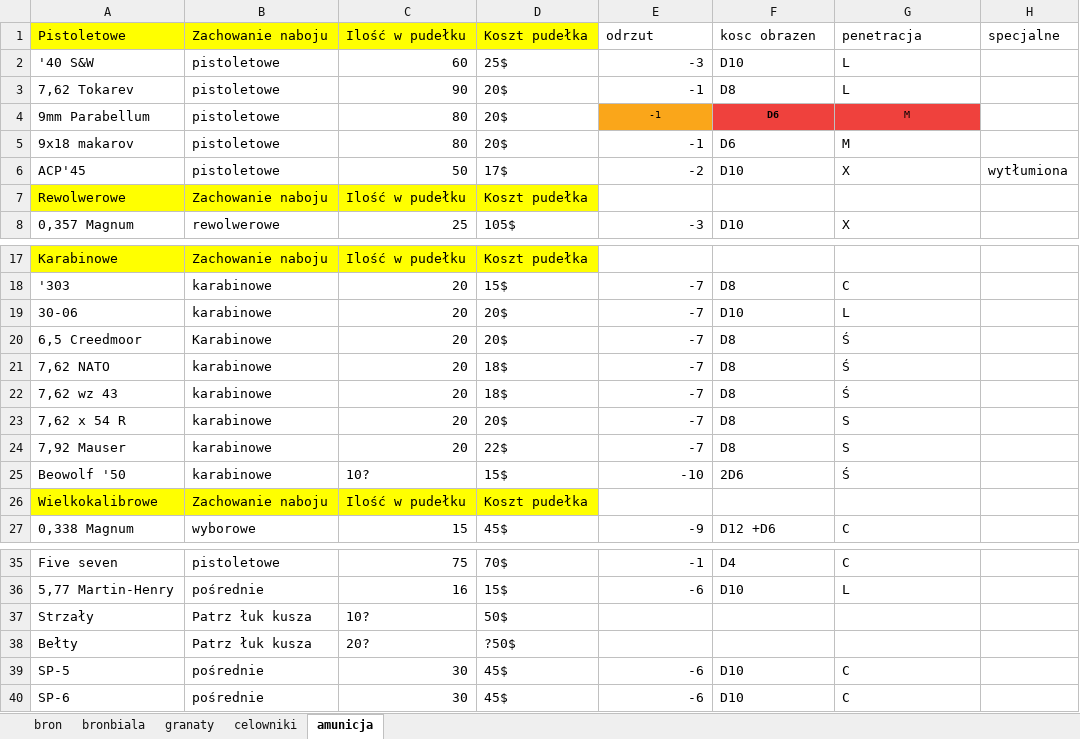
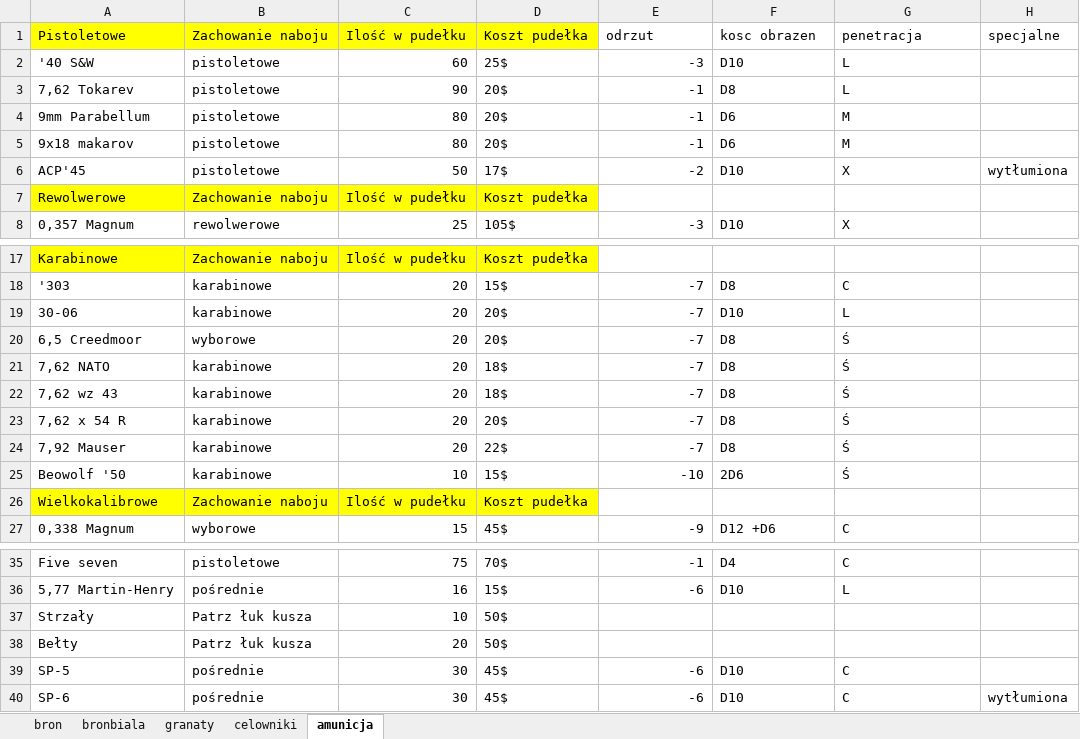
Before and after one commit to PLchochliman/TG, an Excel workbook: TabelaBroni.xlsx, sheet amunicja, drawn as a sheet; only a part is shown, gaps mark what is left out; values as stored, in another font and other column widths than the file's, no borders; the diff names each change by its address in the sheet, - before the commit and + after, or states it on an @@ line.

Commit message:
spore zmiany, magazynki zaczynaja działać, ale wciąż da się wystrzelić bez naboju w komorze.

```diff
--- a/TabelaBroni.xlsx (sheet amunicja)
+++ b/TabelaBroni.xlsx (sheet amunicja)
@@ E4:G4 text size: larger @@
@@ E4 fill: #FAA61A → none, alignment: center → right @@
@@ F4:G4 fill: #EF413D → none, alignment: center → left @@
-F4 bold: on
+F4 bold: off
-B20 (Zachowanie naboju): Karabinowe
+B20 (Zachowanie naboju): wyborowe
-G23:G24 (penetracja): S
+G23:G24 (penetracja): Ś
-C25 (Ilość w pudełku): 10?
+C25 (Ilość w pudełku): 10
-C37 (Ilość w pudełku): 10?
+C37 (Ilość w pudełku): 10
-C38 (Ilość w pudełku): 20?
+C38 (Ilość w pudełku): 20
-D38 (Koszt pudełka): ?50$
+D38 (Koszt pudełka): 50$
-H40 (specjalne): (empty)
+H40 (specjalne): wytłumiona
```
Also changed, not shown: 5 other files.
